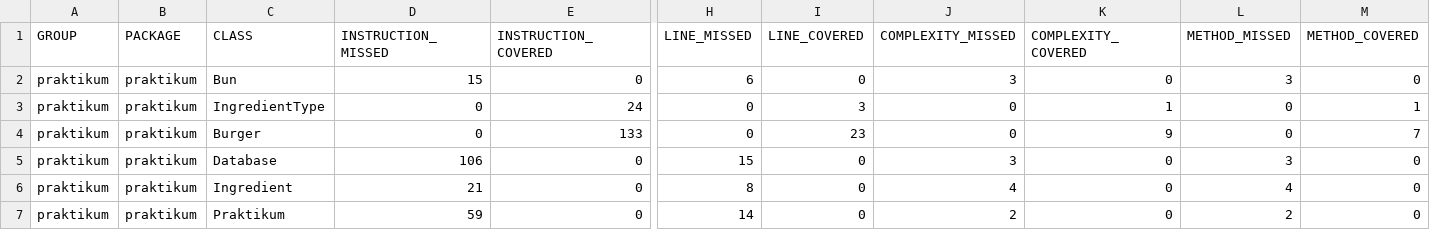
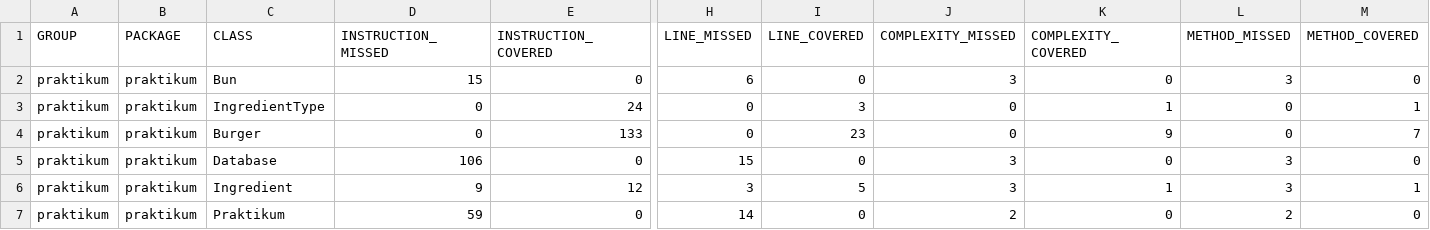
Before and after one commit to rediyss/QA-java-diplom-1, a CSV file: target/site/jacoco/jacoco.csv, drawn as a sheet; only a part is shown, gaps mark what is left out; the diff names each change by its address in the sheet, - before the commit and + after, or states it on an @@ line.

```diff
--- a/target/site/jacoco/jacoco.csv
+++ b/target/site/jacoco/jacoco.csv
-D6 (INSTRUCTION_MISSED): 21
+D6 (INSTRUCTION_MISSED): 9
-E6 (INSTRUCTION_COVERED): 0
+E6 (INSTRUCTION_COVERED): 12
-H6 (LINE_MISSED): 8
+H6 (LINE_MISSED): 3
-I6 (LINE_COVERED): 0
+I6 (LINE_COVERED): 5
-J6 (COMPLEXITY_MISSED): 4
+J6 (COMPLEXITY_MISSED): 3
-K6 (COMPLEXITY_COVERED): 0
+K6 (COMPLEXITY_COVERED): 1
-L6 (METHOD_MISSED): 4
+L6 (METHOD_MISSED): 3
-M6 (METHOD_COVERED): 0
+M6 (METHOD_COVERED): 1
```
Also changed, not shown: 11 other files.
